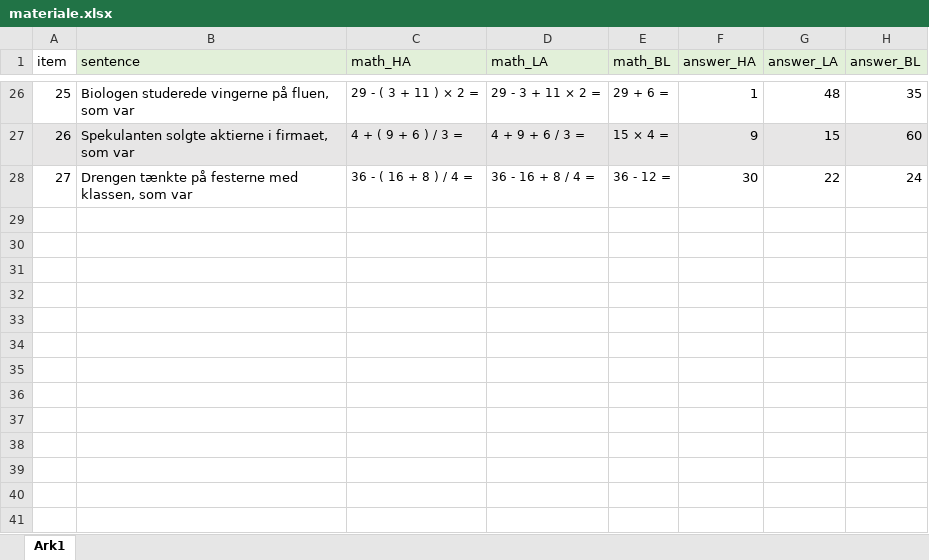
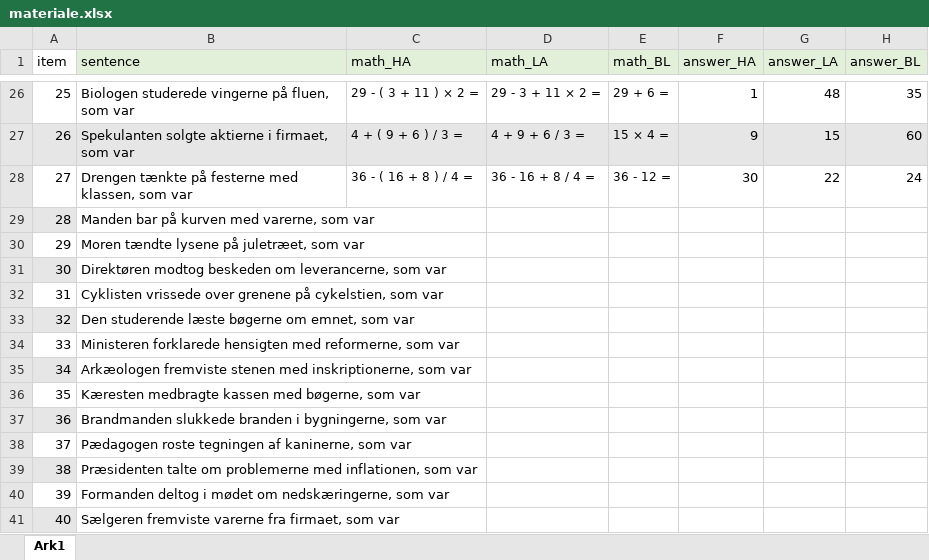
Before and after one commit to solvejkjaer/arithmetics, an Excel workbook: materiale.xlsx, sheet Ark1, drawn as a sheet; only a part is shown, gaps mark what is left out; values as stored, in another font and other column widths than the file's, no borders; the diff names each change by its address in the sheet, - before the commit and + after, or states it on an @@ line.

```diff
--- a/materiale.xlsx (sheet Ark1)
+++ b/materiale.xlsx (sheet Ark1)
+row 29: 28 | Manden bar på kurven med varerne, som var
+row 30: 29 | Moren tændte lysene på juletræet, som var
+row 31: 30 | Direktøren modtog beskeden om leverancerne, som var
+row 32: 31 | Cyklisten vrissede over grenene på cykelstien, som var
+row 33: 32 | Den studerende læste bøgerne om emnet, som var
+row 34: 33 | Ministeren forklarede hensigten med reformerne, som var
+row 35: 34 | Arkæologen fremviste stenen med inskriptionerne, som var
+row 36: 35 | Kæresten medbragte kassen med bøgerne, som var
+row 37: 36 | Brandmanden slukkede branden i bygningerne, som var
+row 38: 37 | Pædagogen roste tegningen af kaninerne, som var
+row 39: 38 | Præsidenten talte om problemerne med inflationen, som var
+row 40: 39 | Formanden deltog i mødet om nedskæringerne, som var
+row 41: 40 | Sælgeren fremviste varerne fra firmaet, som var
```
Also changed, not shown: 53 other files.
